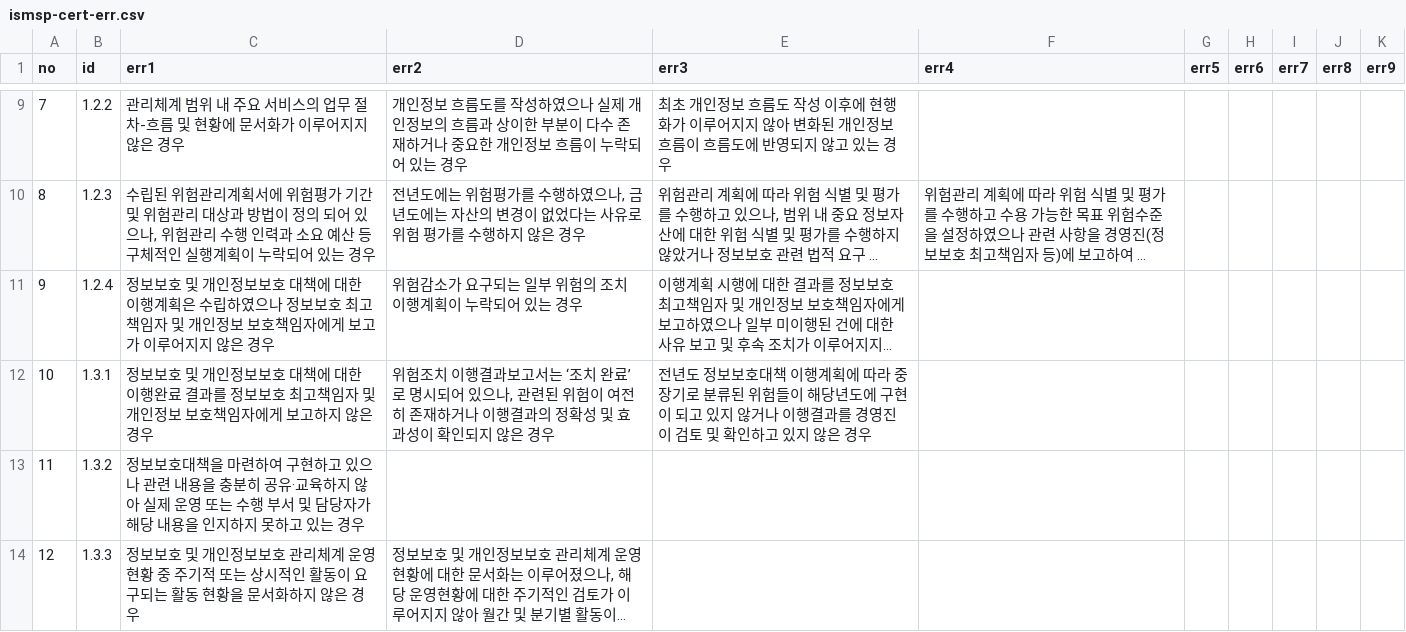
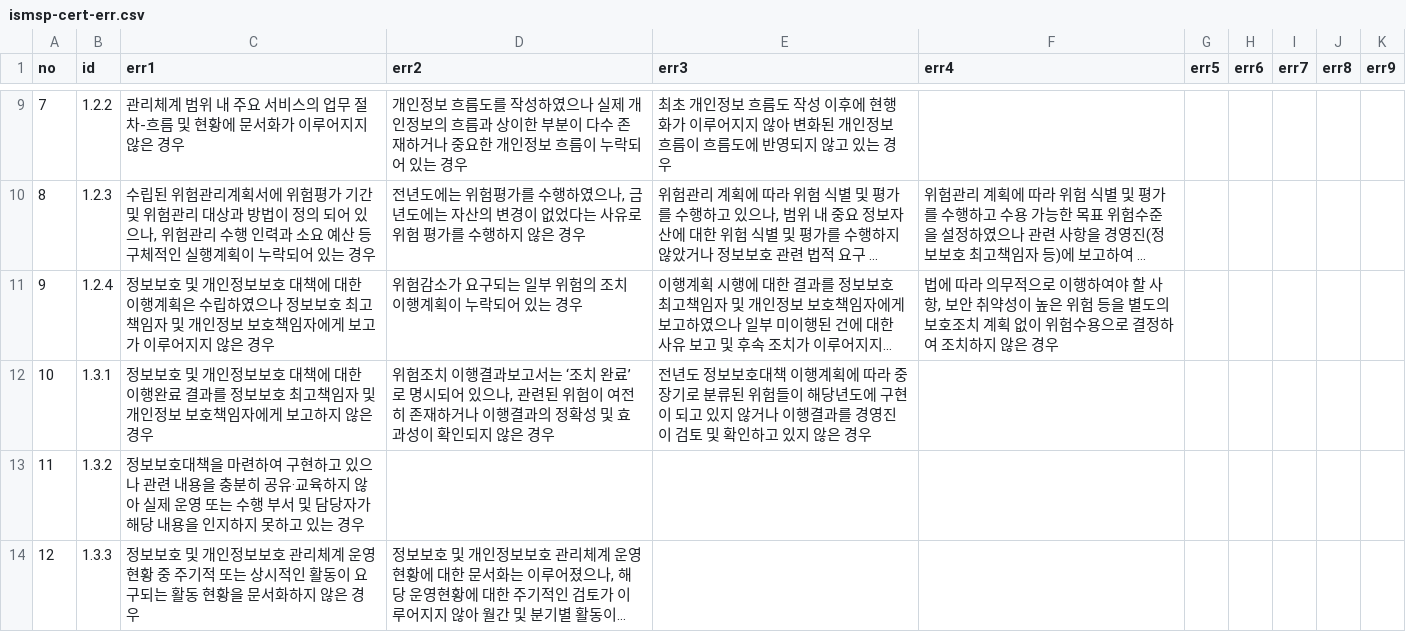
Before and after one commit to MeganaD/meganad.github.io, a CSV file: _data/ismsp-cert-err.csv, drawn as a sheet; only a part is shown, gaps mark what is left out; long unchanged cells end in …; the diff names each change by its address in the sheet, - before the commit and + after, or states it on an @@ line.

```diff
--- a/_data/ismsp-cert-err.csv
+++ b/_data/ismsp-cert-err.csv
-F11 (err4): (empty)
+F11 (err4): 법에 따라 의무적으로 이행하여야 할 사항, 보안 취약성이 높은 위험 등을 별도의 보호조치 계획 없이 위험수용으로 결정하여 조치하지 않은 경우
```
